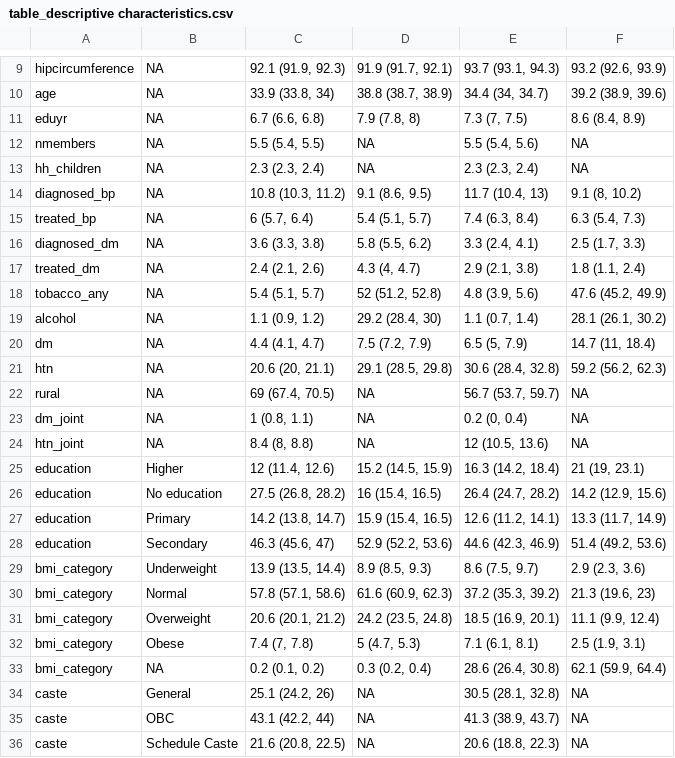
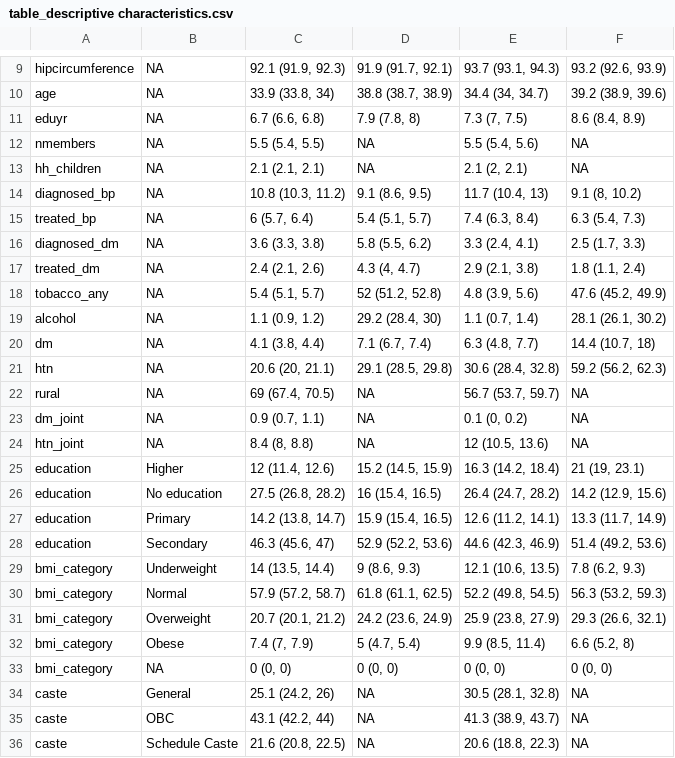
Before and after one commit to jvargh7/nfhs5_couples, a CSV file: paper/table_descriptive characteristics.csv, drawn as a sheet; only a part is shown, gaps mark what is left out.

```diff
--- a/paper/table_descriptive characteristics.csv
+++ b/paper/table_descriptive characteristics.csv
@@ -12,3 +12,3 @@ eduyr,NA,"6.7 (6.6, 6.8)","7.9 (7.8, 8)","7.3 (7, 7.5)","8.6 (8.4, 8.9)"
 nmembers,NA,"5.5 (5.4, 5.5)",NA,"5.5 (5.4, 5.6)",NA
-hh_children,NA,"2.3 (2.3, 2.4)",NA,"2.3 (2.3, 2.4)",NA
+hh_children,NA,"2.1 (2.1, 2.1)",NA,"2.1 (2, 2.1)",NA
 diagnosed_bp,NA,"10.8 (10.3, 11.2)","9.1 (8.6, 9.5)","11.7 (10.4, 13)","9.1 (8, 10.2)"
@@ -19,6 +19,6 @@ tobacco_any,NA,"5.4 (5.1, 5.7)","52 (51.2, 52.8)","4.8 (3.9, 5.6)","47.6 (45.2,
 alcohol,NA,"1.1 (0.9, 1.2)","29.2 (28.4, 30)","1.1 (0.7, 1.4)","28.1 (26.1, 30.2)"
-dm,NA,"4.4 (4.1, 4.7)","7.5 (7.2, 7.9)","6.5 (5, 7.9)","14.7 (11, 18.4)"
+dm,NA,"4.1 (3.8, 4.4)","7.1 (6.7, 7.4)","6.3 (4.8, 7.7)","14.4 (10.7, 18)"
 htn,NA,"20.6 (20, 21.1)","29.1 (28.5, 29.8)","30.6 (28.4, 32.8)","59.2 (56.2, 62.3)"
 rural,NA,"69 (67.4, 70.5)",NA,"56.7 (53.7, 59.7)",NA
-dm_joint,NA,"1 (0.8, 1.1)",NA,"0.2 (0, 0.4)",NA
+dm_joint,NA,"0.9 (0.7, 1.1)",NA,"0.1 (0, 0.2)",NA
 htn_joint,NA,"8.4 (8, 8.8)",NA,"12 (10.5, 13.6)",NA
@@ -28,7 +28,7 @@ education,Primary,"14.2 (13.8, 14.7)","15.9 (15.4, 16.5)","12.6 (11.2, 14.1)","1
 education,Secondary,"46.3 (45.6, 47)","52.9 (52.2, 53.6)","44.6 (42.3, 46.9)","51.4 (49.2, 53.6)"
-bmi_category,Underweight,"13.9 (13.5, 14.4)","8.9 (8.5, 9.3)","8.6 (7.5, 9.7)","2.9 (2.3, 3.6)"
-bmi_category,Normal,"57.8 (57.1, 58.6)","61.6 (60.9, 62.3)","37.2 (35.3, 39.2)","21.3 (19.6, 23)"
-bmi_category,Overweight,"20.6 (20.1, 21.2)","24.2 (23.5, 24.8)","18.5 (16.9, 20.1)","11.1 (9.9, 12.4)"
-bmi_category,Obese,"7.4 (7, 7.8)","5 (4.7, 5.3)","7.1 (6.1, 8.1)","2.5 (1.9, 3.1)"
-bmi_category,NA,"0.2 (0.1, 0.2)","0.3 (0.2, 0.4)","28.6 (26.4, 30.8)","62.1 (59.9, 64.4)"
+bmi_category,Underweight,"14 (13.5, 14.4)","9 (8.6, 9.3)","12.1 (10.6, 13.5)","7.8 (6.2, 9.3)"
+bmi_category,Normal,"57.9 (57.2, 58.7)","61.8 (61.1, 62.5)","52.2 (49.8, 54.5)","56.3 (53.2, 59.3)"
+bmi_category,Overweight,"20.7 (20.1, 21.2)","24.2 (23.6, 24.9)","25.9 (23.8, 27.9)","29.3 (26.6, 32.1)"
+bmi_category,Obese,"7.4 (7, 7.9)","5 (4.7, 5.4)","9.9 (8.5, 11.4)","6.6 (5.2, 8)"
+bmi_category,NA,"0 (0, 0)","0 (0, 0)","0 (0, 0)","0 (0, 0)"
 caste,General,"25.1 (24.2, 26)",NA,"30.5 (28.1, 32.8)",NA
```
Also changed, not shown: overall/n5cm01_htn contrasts for poisson regression with multiple imputation.csv, overall/n5cm01_htn poisson regression with multiple imputation.csv, 11 other files.
